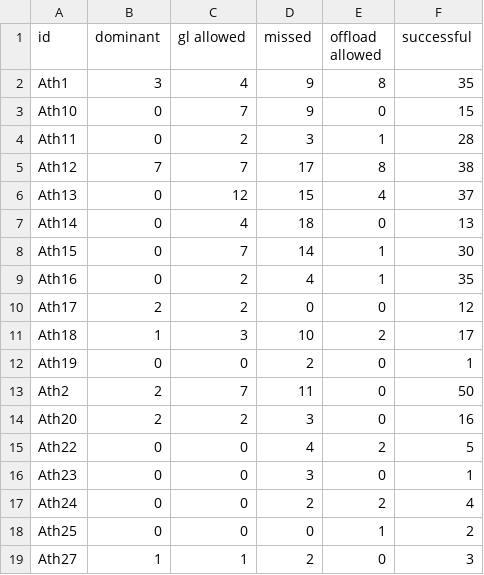
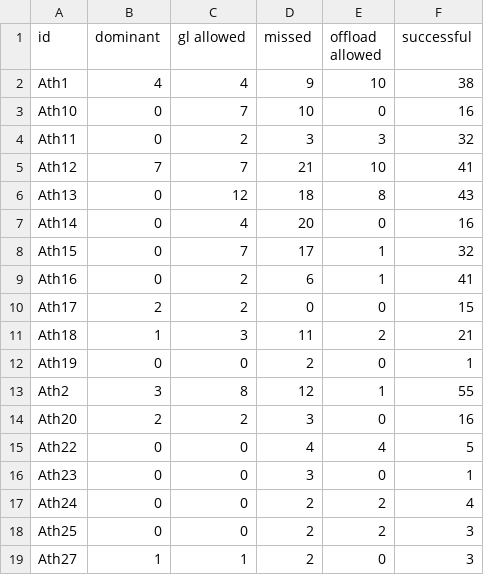
Before and after one commit to ConnorFewster/EI, a CSV file: tackle_table.csv, drawn as a sheet; only a part is shown; the diff covers the shown part only.

```diff
--- a/tackle_table.csv
+++ b/tackle_table.csv
@@ -1,19 +1,19 @@
 id,dominant,gl allowed,missed,offload allowed,successful
-Ath1,3,4,9,8,35
-Ath10,0,7,9,0,15
-Ath11,0,2,3,1,28
-Ath12,7,7,17,8,38
-Ath13,0,12,15,4,37
-Ath14,0,4,18,0,13
-Ath15,0,7,14,1,30
-Ath16,0,2,4,1,35
-Ath17,2,2,0,0,12
-Ath18,1,3,10,2,17
+Ath1,4,4,9,10,38
+Ath10,0,7,10,0,16
+Ath11,0,2,3,3,32
+Ath12,7,7,21,10,41
+Ath13,0,12,18,8,43
+Ath14,0,4,20,0,16
+Ath15,0,7,17,1,32
+Ath16,0,2,6,1,41
+Ath17,2,2,0,0,15
+Ath18,1,3,11,2,21
 Ath19,0,0,2,0,1
-Ath2,2,7,11,0,50
+Ath2,3,8,12,1,55
 Ath20,2,2,3,0,16
-Ath22,0,0,4,2,5
+Ath22,0,0,4,4,5
 Ath23,0,0,3,0,1
 Ath24,0,0,2,2,4
-Ath25,0,0,0,1,2
+Ath25,0,0,2,2,3
 Ath27,1,1,2,0,3
```
Also changed, not shown: 15 edited cells elsewhere in this file, carry_summary.csv, carry_table.csv, 2 other files.
